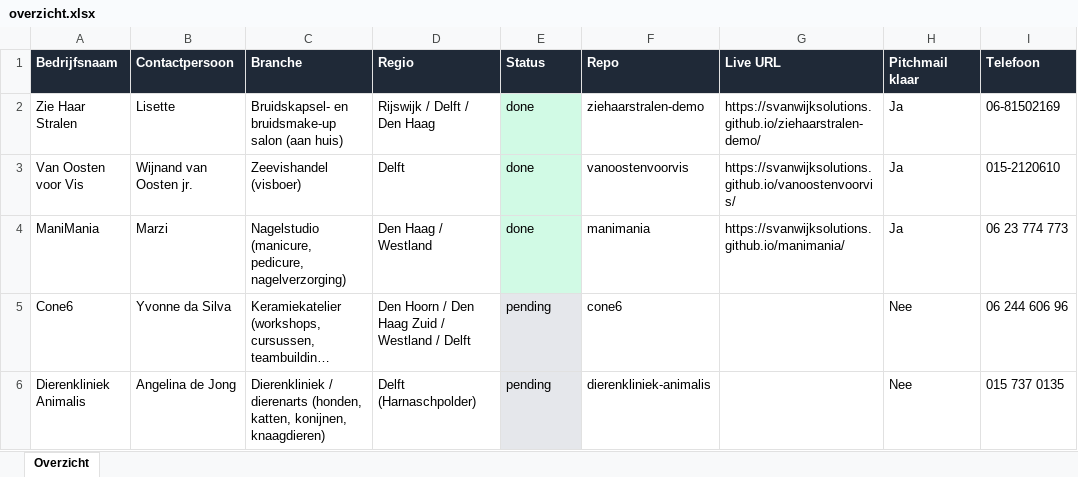
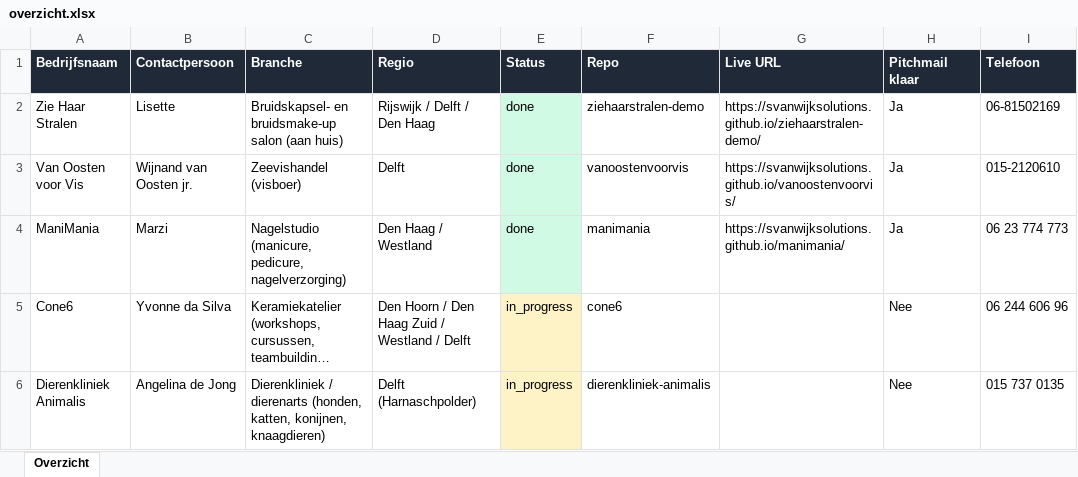
Before and after one commit to svanwijksolutions/demo-site-queue, an Excel workbook: overzicht.xlsx, sheet Overzicht, drawn as a sheet; only a part is shown; long unchanged cells end in …; values as stored, in another font and other column widths than the file's, no borders; table styles not drawn; the diff names each change by its address in the sheet, - before the commit and + after, or states it on an @@ line.

```diff
--- a/overzicht.xlsx (sheet Overzicht)
+++ b/overzicht.xlsx (sheet Overzicht)
-E5:E6 (Status): pending
+E5:E6 (Status): in_progress
-E5:E6 fill: #E5E7EB
+E5:E6 fill: #FEF3C7
```
Also changed, not shown: 1 other file.
